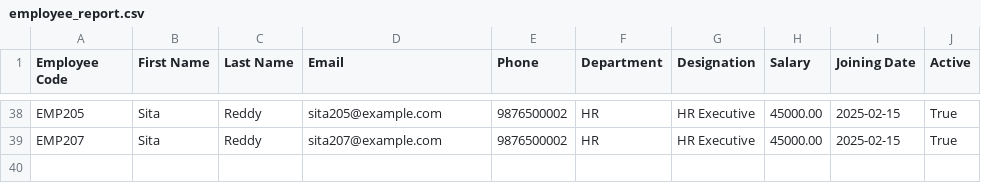
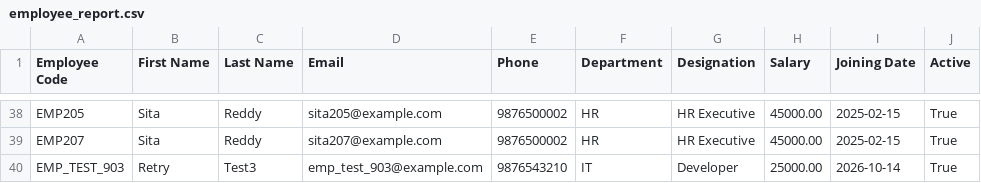
Before and after one commit to divyarevuri-14/employee_management_backend, a CSV file: media/reports/employee_report.csv, drawn as a sheet; only a part is shown, gaps mark what is left out.

Commit message:
test Redis and Celery recovery scenarios

```diff
--- a/media/reports/employee_report.csv
+++ b/media/reports/employee_report.csv
@@ -39 +39,2 @@ EMP205,Sita,Reddy,sita205@example.com,9876500002,HR,HR Executive,45000.00,2025-0
 EMP207,Sita,Reddy,sita207@example.com,9876500002,HR,HR Executive,45000.00,2025-02-15,True
+EMP_TEST_903,Retry,Test3,emp_test_903@example.com,9876543210,IT,Developer,25000.00,2026-10-14,True
```
Also changed, not shown: employees.csv, 11 other files.
